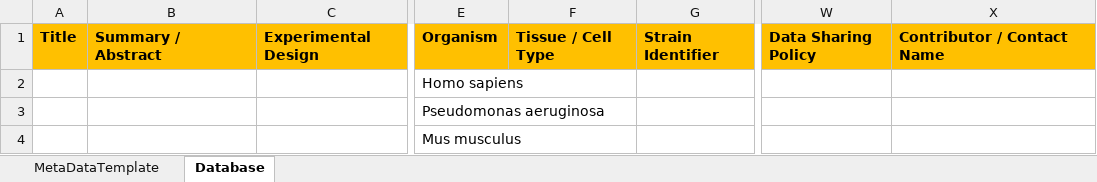
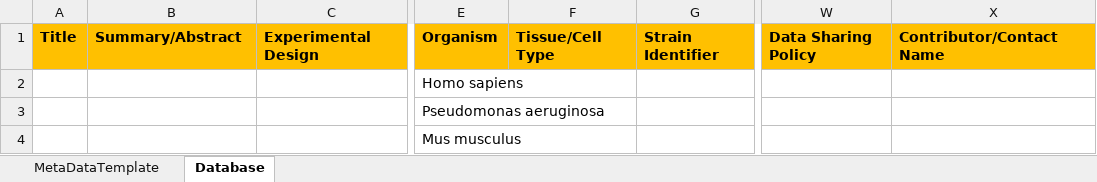
Before and after one commit to CoreUnitRDM/MetaDataTemplates, an Excel workbook: combined_metadata_template.xlsx, sheet Database, drawn as a sheet; only a part is shown, gaps mark what is left out; values as stored, in another font and other column widths than the file's, no borders; the diff names each change by its address in the sheet, - before the commit and + after, or states it on an @@ line.

```diff
--- a/combined_metadata_template.xlsx (sheet Database)
+++ b/combined_metadata_template.xlsx (sheet Database)
-B1: Summary / Abstract
+B1: Summary/Abstract
-F1: Tissue / Cell Type
+F1: Tissue/Cell Type
-X1: Contributor / Contact Name
+X1: Contributor/Contact Name
```
Also changed, not shown: sheet MetaDataTemplate, 2 other files.
